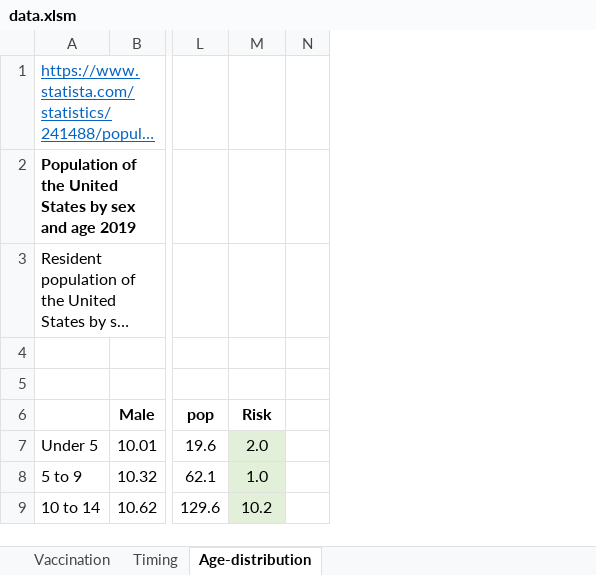
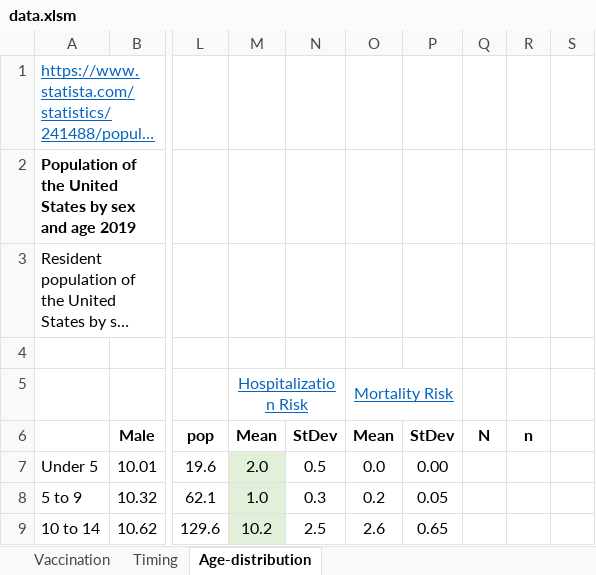
Before and after one commit to yaesoubilab/PredictingCOVID19Surge, an Excel workbook: covid_model/data.xlsm, sheet Age-distribution, drawn as a sheet; only a part is shown, gaps mark what is left out; long unchanged cells end in …; values as stored, in another font and other column widths than the file's, no borders; the diff names each change by its address in the sheet, - before the commit and + after, or states it on an @@ line.

```diff
--- a/covid_model/data.xlsm (sheet Age-distribution)
+++ b/covid_model/data.xlsm (sheet Age-distribution)
+column N, rows 6-9: StDev | 0.5 | 0.3 | 2.5
+column O, rows 5-9: Mortality Risk | Mean | 0.0 | 0.2 | 2.6
+column P, rows 6-9: StDev | 0.00 | 0.05 | 0.65
+column Q, row 6: N
+column R, row 6: n
-M5: (empty)
+M5: Hospitalization Risk
+M5:N5 merged
-M6: Risk
+M6: Mean
```
Also changed, not shown: 3 other files.
